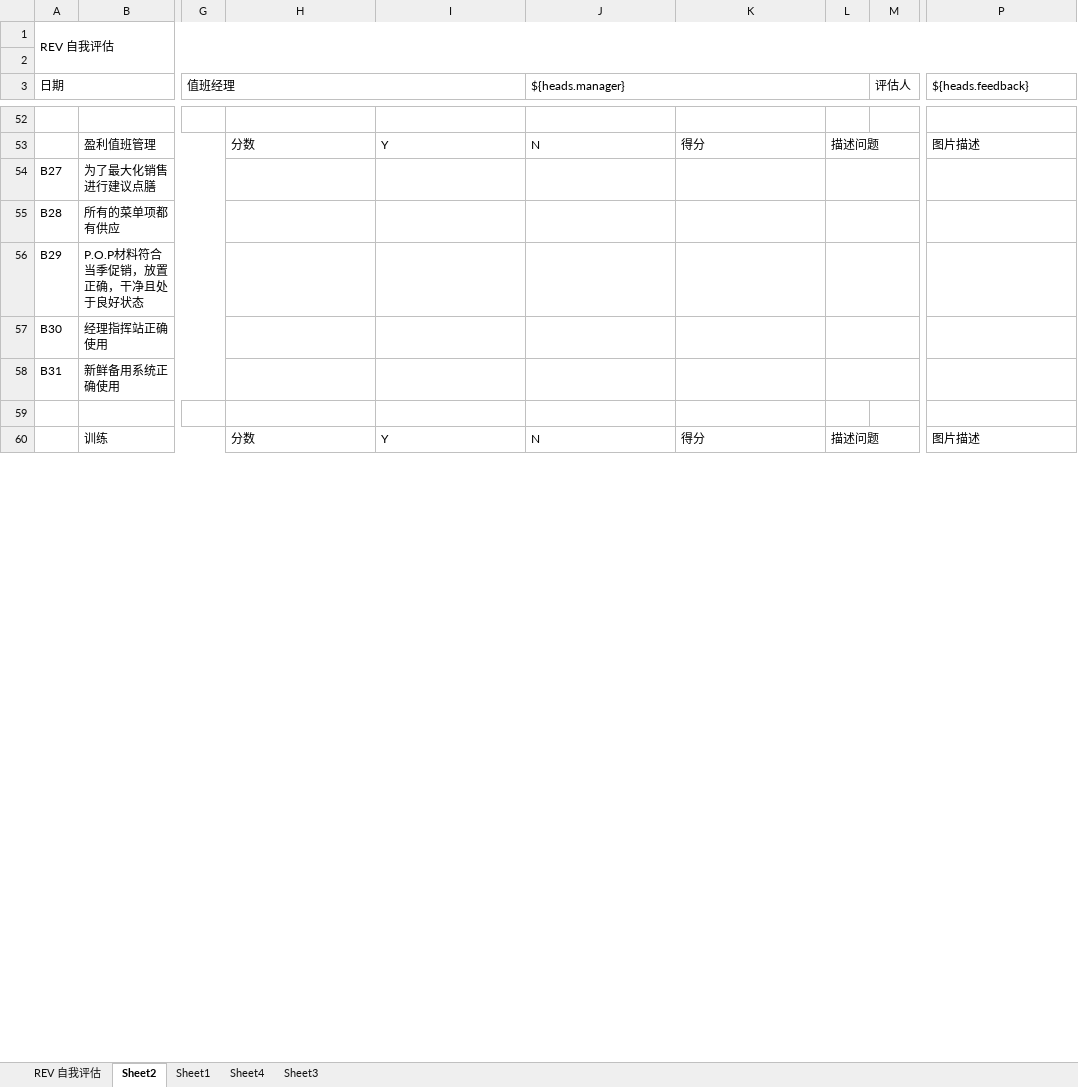
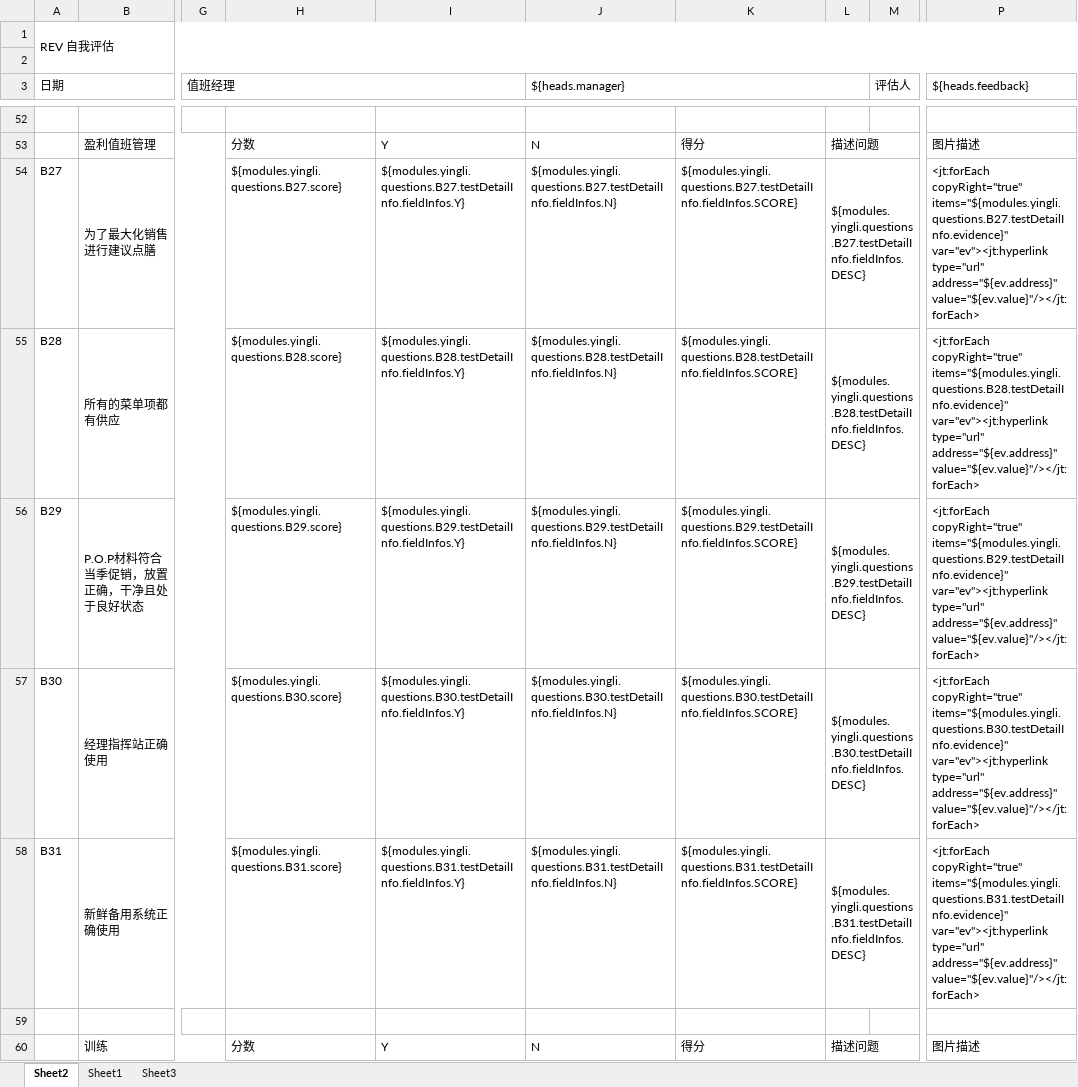
Before and after one commit to worldup/hanbaowang, an Excel workbook: source/burgerKing/src/main/resources/template/REV.xlsx, sheet Sheet2, drawn as a sheet; only a part is shown, gaps mark what is left out; values as stored, in another font and other column widths than the file's, no cell formats; the diff covers the shown part only; the diff names each change by its address in the sheet, - before the commit and + after, or states it on an @@ line.

```diff
--- a/source/burgerKing/src/main/resources/template/REV.xlsx (sheet Sheet2)
+++ b/source/burgerKing/src/main/resources/template/REV.xlsx (sheet Sheet2)
-sheet tab: REV 自我评估
-sheet tab: Sheet4
-H54: (empty)
+H54: ${modules.yingli.questions.B27.score}
-I54: (empty)
+I54: ${modules.yingli.questions.B27.testDetailInfo.fieldInfos.Y}
-J54 (${heads.manager}): (empty)
+J54 (${heads.manager}): ${modules.yingli.questions.B27.testDetailInfo.fieldInfos.N}
-K54: (empty)
+K54: ${modules.yingli.questions.B27.testDetailInfo.fieldInfos.SCORE}
-L54: (empty)
+L54: ${modules.yingli.questions.B27.testDetailInfo.fieldInfos.DESC}
-P54 (${heads.feedback}): (empty)
+P54 (${heads.feedback}): <jt:forEach copyRight="true" items="${modules.yingli.questions.B27.testDetailInfo.evidence}" var="ev"><jt:hyperlink type="url" address="${ev.address}" value="${ev.value}"/></jt:forEach>
-H55: (empty)
+H55: ${modules.yingli.questions.B28.score}
-I55: (empty)
+I55: ${modules.yingli.questions.B28.testDetailInfo.fieldInfos.Y}
-J55 (${heads.manager}): (empty)
+J55 (${heads.manager}): ${modules.yingli.questions.B28.testDetailInfo.fieldInfos.N}
-K55: (empty)
+K55: ${modules.yingli.questions.B28.testDetailInfo.fieldInfos.SCORE}
-L55: (empty)
+L55: ${modules.yingli.questions.B28.testDetailInfo.fieldInfos.DESC}
-P55 (${heads.feedback}): (empty)
+P55 (${heads.feedback}): <jt:forEach copyRight="true" items="${modules.yingli.questions.B28.testDetailInfo.evidence}" var="ev"><jt:hyperlink type="url" address="${ev.address}" value="${ev.value}"/></jt:forEach>
-H56: (empty)
+H56: ${modules.yingli.questions.B29.score}
-I56: (empty)
+I56: ${modules.yingli.questions.B29.testDetailInfo.fieldInfos.Y}
-J56 (${heads.manager}): (empty)
+J56 (${heads.manager}): ${modules.yingli.questions.B29.testDetailInfo.fieldInfos.N}
-K56: (empty)
+K56: ${modules.yingli.questions.B29.testDetailInfo.fieldInfos.SCORE}
-L56: (empty)
+L56: ${modules.yingli.questions.B29.testDetailInfo.fieldInfos.DESC}
-P56 (${heads.feedback}): (empty)
+P56 (${heads.feedback}): <jt:forEach copyRight="true" items="${modules.yingli.questions.B29.testDetailInfo.evidence}" var="ev"><jt:hyperlink type="url" address="${ev.address}" value="${ev.value}"/></jt:forEach>
-H57: (empty)
+H57: ${modules.yingli.questions.B30.score}
-I57: (empty)
+I57: ${modules.yingli.questions.B30.testDetailInfo.fieldInfos.Y}
-J57 (${heads.manager}): (empty)
+J57 (${heads.manager}): ${modules.yingli.questions.B30.testDetailInfo.fieldInfos.N}
-K57: (empty)
+K57: ${modules.yingli.questions.B30.testDetailInfo.fieldInfos.SCORE}
-L57: (empty)
+L57: ${modules.yingli.questions.B30.testDetailInfo.fieldInfos.DESC}
-P57 (${heads.feedback}): (empty)
+P57 (${heads.feedback}): <jt:forEach copyRight="true" items="${modules.yingli.questions.B30.testDetailInfo.evidence}" var="ev"><jt:hyperlink type="url" address="${ev.address}" value="${ev.value}"/></jt:forEach>
-H58: (empty)
+H58: ${modules.yingli.questions.B31.score}
-I58: (empty)
+I58: ${modules.yingli.questions.B31.testDetailInfo.fieldInfos.Y}
-J58 (${heads.manager}): (empty)
+J58 (${heads.manager}): ${modules.yingli.questions.B31.testDetailInfo.fieldInfos.N}
-K58: (empty)
+K58: ${modules.yingli.questions.B31.testDetailInfo.fieldInfos.SCORE}
-L58: (empty)
+L58: ${modules.yingli.questions.B31.testDetailInfo.fieldInfos.DESC}
-P58 (${heads.feedback}): (empty)
+P58 (${heads.feedback}): <jt:forEach copyRight="true" items="${modules.yingli.questions.B31.testDetailInfo.evidence}" var="ev"><jt:hyperlink type="url" address="${ev.address}" value="${ev.value}"/></jt:forEach>
```
Also changed, not shown: 4 added rows and 137 edited cells elsewhere in this sheet, sheet Sheet3, cell formats, charts or pictures, 2 other files.
